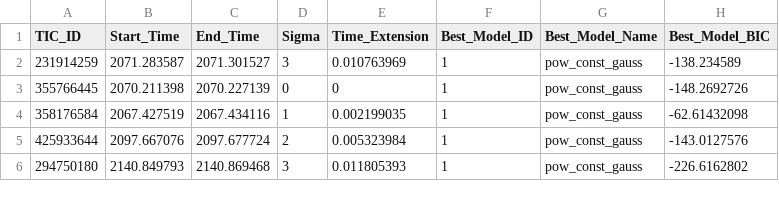
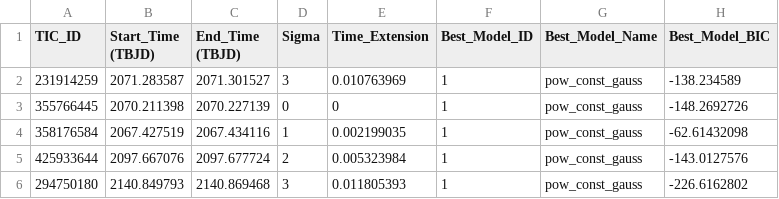
Before and after one commit to aadishj19/QPPs-in-TESS-flares, a CSV file: QPP_27-80.csv, drawn as a sheet; only a part is shown; the diff names each change by its address in the sheet, - before the commit and + after, or states it on an @@ line.

Commit message:
Update QPP_27-80.csv

```diff
--- a/QPP_27-80.csv
+++ b/QPP_27-80.csv
-B1: Start_Time
+B1: Start_Time (TBJD)
-C1: End_Time
+C1: End_Time (TBJD)
```
